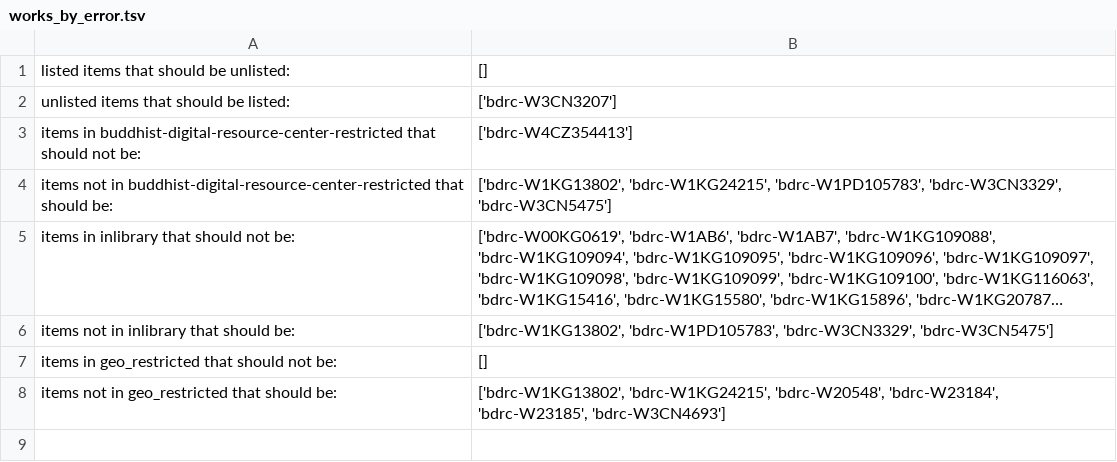
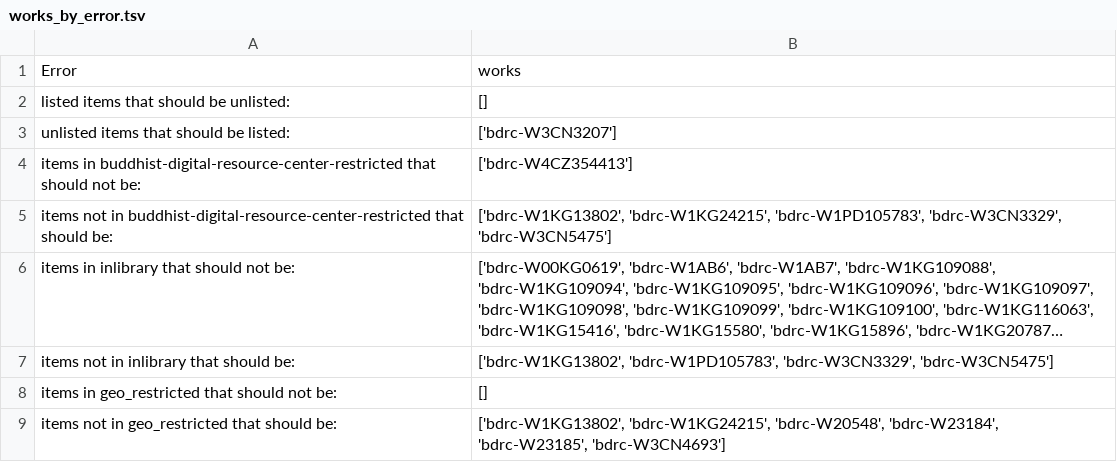
Before and after one commit to buda-base/ia-metadata-report, a TSV file: input/2022-07-19/works_by_error.tsv, drawn as a sheet; long unchanged cells end in ….

```diff
--- a/input/2022-07-19/works_by_error.tsv
+++ b/input/2022-07-19/works_by_error.tsv
@@ -1 +1,2 @@
+Error	works
 listed items that should be unlisted:	[]
```
Also changed, not shown: input/2022-07-19/errors_by_work.tsv, 1 other file.
